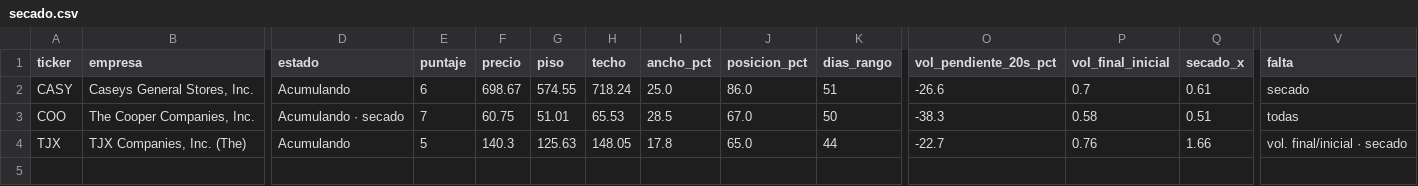
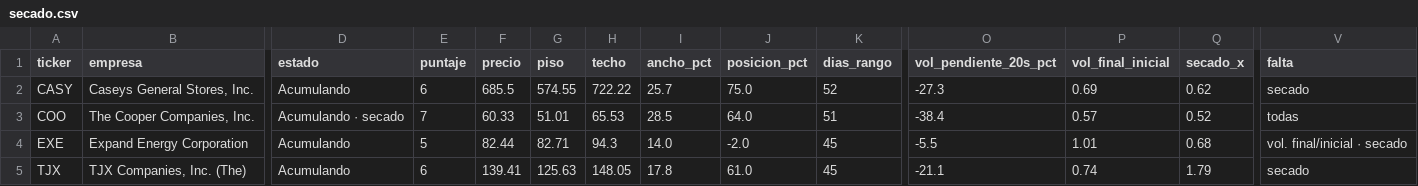
Before and after one commit to jimmychan001/screener-wyckoff, a CSV file: reports/secado.csv, drawn as a sheet; only a part is shown, gaps mark what is left out; addresses are those after the commit; rows hold the shown columns only; the diff names each change by its address in the sheet, - before the commit and + after, or states it on an @@ line.

Commit message:
Reporte 2026-11-19

```diff
--- a/reports/secado.csv
+++ b/reports/secado.csv
-F2 (precio): 698.67
+F2 (precio): 685.5
-H2 (techo): 718.24
+H2 (techo): 722.22
-I2 (ancho_pct): 25.0
+I2 (ancho_pct): 25.7
-J2 (posicion_pct): 86.0
+J2 (posicion_pct): 75.0
-K2 (dias_rango): 51
+K2 (dias_rango): 52
-O2 (vol_pendiente_20s_pct): -26.6
+O2 (vol_pendiente_20s_pct): -27.3
-P2 (vol_final_inicial): 0.7
+P2 (vol_final_inicial): 0.69
-Q2 (secado_x): 0.61
+Q2 (secado_x): 0.62
-F3 (precio): 60.75
+F3 (precio): 60.33
-J3 (posicion_pct): 67.0
+J3 (posicion_pct): 64.0
-K3 (dias_rango): 50
+K3 (dias_rango): 51
-O3 (vol_pendiente_20s_pct): -38.3
+O3 (vol_pendiente_20s_pct): -38.4
-P3 (vol_final_inicial): 0.58
+P3 (vol_final_inicial): 0.57
-Q3 (secado_x): 0.51
+Q3 (secado_x): 0.52
+row 4: EXE | Expand Energy Corporation | Acumulando | 5 | 82.44 | 82.71 | 94.3 | 14.0 | -2.0 | 45 | -5.5 | 1.01 | 0.68 | vol. final/inicial · secado
-E5 (puntaje): 5
+E5 (puntaje): 6
-F5 (precio): 140.3
+F5 (precio): 139.41
-J5 (posicion_pct): 65.0
+J5 (posicion_pct): 61.0
-K5 (dias_rango): 44
+K5 (dias_rango): 45
-O5 (vol_pendiente_20s_pct): -22.7
+O5 (vol_pendiente_20s_pct): -21.1
-P5 (vol_final_inicial): 0.76
+P5 (vol_final_inicial): 0.74
-Q5 (secado_x): 1.66
+Q5 (secado_x): 1.79
-V5 (falta): vol. final/inicial · secado
+V5 (falta): secado
```
Also changed, not shown: reports/latest.csv, 4 other files.
